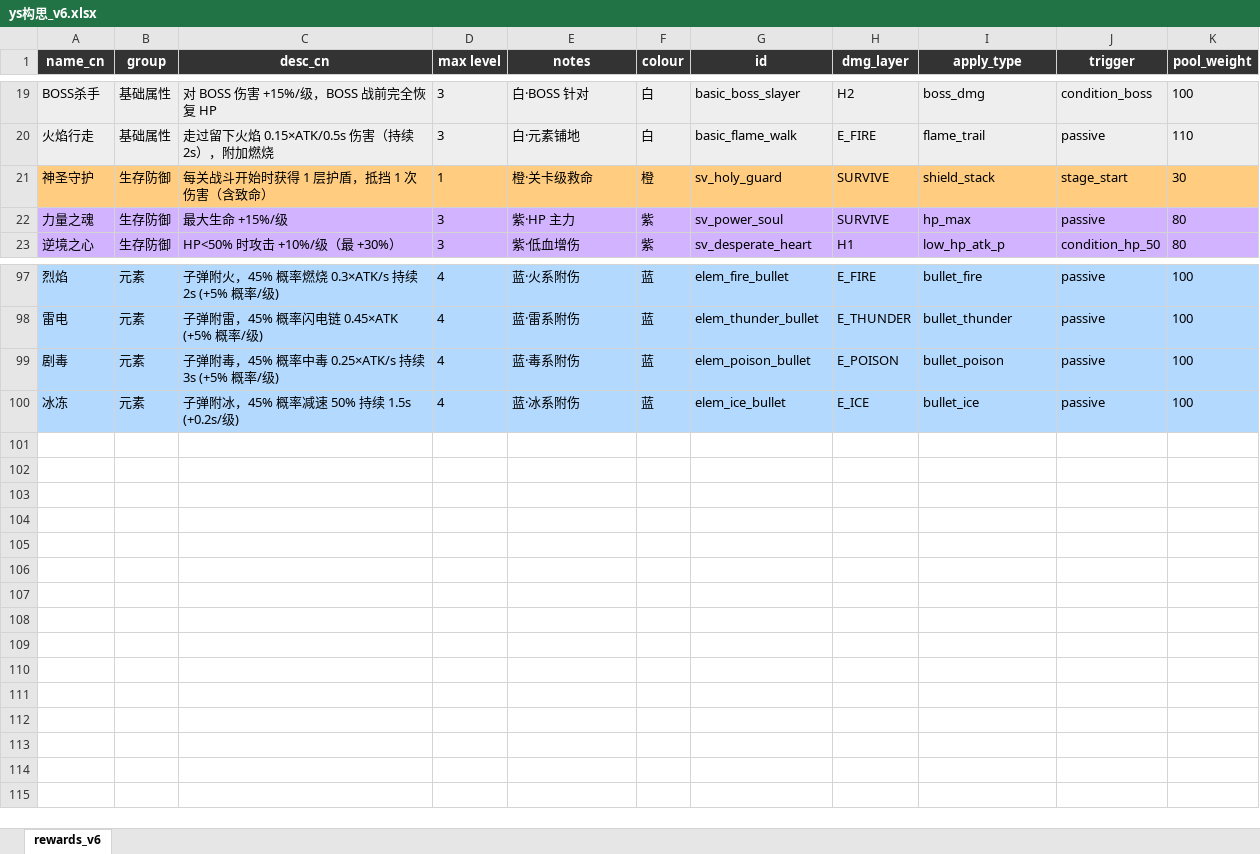
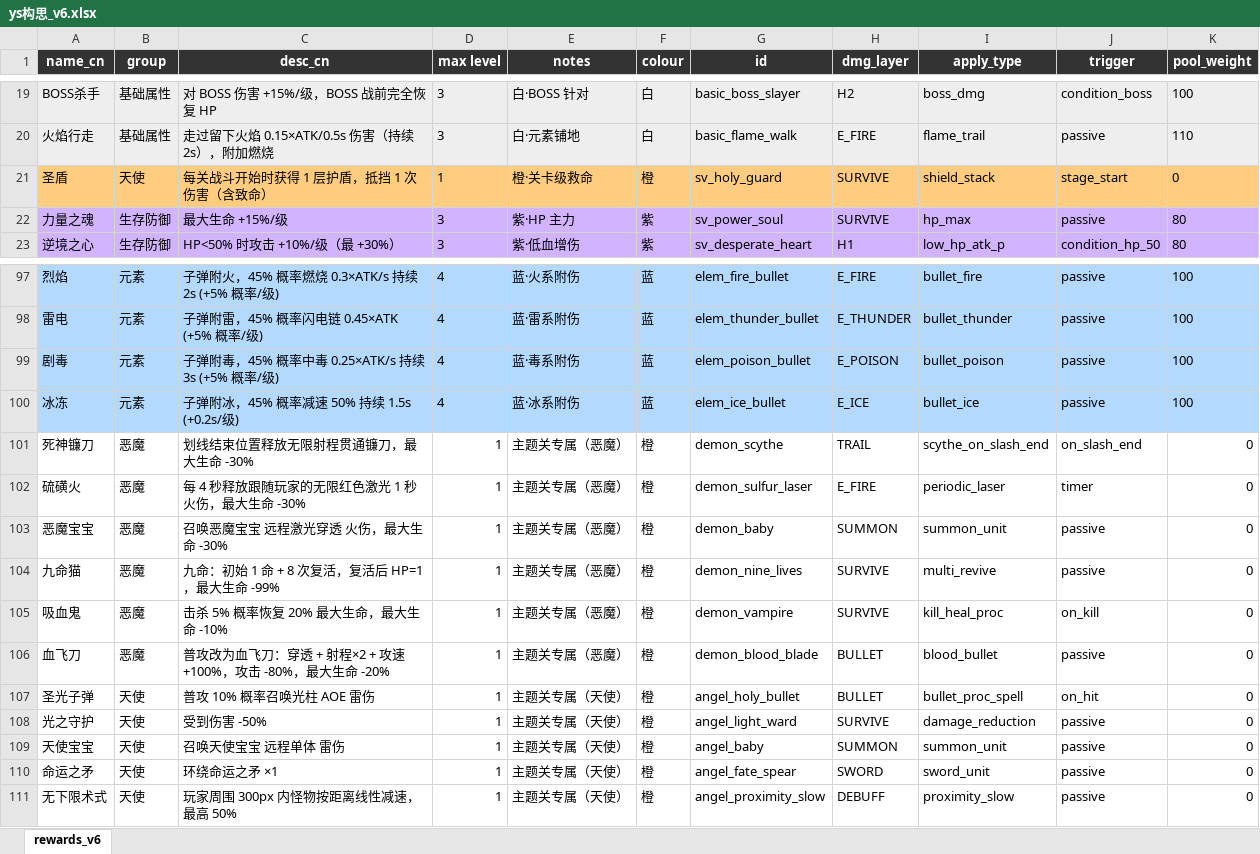
Before and after one commit to ugo123321/rzz_godot_newtry, an Excel workbook: ys构思_v6.xlsx, sheet rewards_v6, drawn as a sheet; only a part is shown, gaps mark what is left out; values as stored, in another font and other column widths than the file's, no borders; the diff names each change by its address in the sheet, - before the commit and + after, or states it on an @@ line.

```diff
--- a/ys构思_v6.xlsx (sheet rewards_v6)
+++ b/ys构思_v6.xlsx (sheet rewards_v6)
-A21 (name_cn): 神圣守护
+A21 (name_cn): 圣盾
-B21 (group): 生存防御
+B21 (group): 天使
-K21 (pool_weight): 30
+K21 (pool_weight): 0
+row 101: 死神镰刀 | 恶魔 | 划线结束位置释放无限射程贯通镰刀，最大生命 -30% | 1 | 主题关专属（恶魔） | 橙 | demon_scythe | TRAIL | scythe_on_slash_end | on_slash_end | 0
+row 102: 硫磺火 | 恶魔 | 每 4 秒释放跟随玩家的无限红色激光 1 秒 火伤，最大生命 -30% | 1 | 主题关专属（恶魔） | 橙 | demon_sulfur_laser | E_FIRE | periodic_laser | timer | 0
+row 103: 恶魔宝宝 | 恶魔 | 召唤恶魔宝宝 远程激光穿透 火伤，最大生命 -30% | 1 | 主题关专属（恶魔） | 橙 | demon_baby | SUMMON | summon_unit | passive | 0
+row 104: 九命猫 | 恶魔 | 九命：初始 1 命 + 8 次复活，复活后 HP=1，最大生命 -99% | 1 | 主题关专属（恶魔） | 橙 | demon_nine_lives | SURVIVE | multi_revive | passive | 0
+row 105: 吸血鬼 | 恶魔 | 击杀 5% 概率恢复 20% 最大生命，最大生命 -10% | 1 | 主题关专属（恶魔） | 橙 | demon_vampire | SURVIVE | kill_heal_proc | on_kill | 0
+row 106: 血飞刀 | 恶魔 | 普攻改为血飞刀：穿透 + 射程×2 + 攻速 +100%，攻击 -80%，最大生命 -20% | 1 | 主题关专属（恶魔） | 橙 | demon_blood_blade | BULLET | blood_bullet | passive | 0
+row 107: 圣光子弹 | 天使 | 普攻 10% 概率召唤光柱 AOE 雷伤 | 1 | 主题关专属（天使） | 橙 | angel_holy_bullet | BULLET | bullet_proc_spell | on_hit | 0
+row 108: 光之守护 | 天使 | 受到伤害 -50% | 1 | 主题关专属（天使） | 橙 | angel_light_ward | SURVIVE | damage_reduction | passive | 0
+row 109: 天使宝宝 | 天使 | 召唤天使宝宝 远程单体 雷伤 | 1 | 主题关专属（天使） | 橙 | angel_baby | SUMMON | summon_unit | passive | 0
+row 110: 命运之矛 | 天使 | 环绕命运之矛 ×1 | 1 | 主题关专属（天使） | 橙 | angel_fate_spear | SWORD | sword_unit | passive | 0
+row 111: 无下限术式 | 天使 | 玩家周围 300px 内怪物按距离线性减速，最高 50% | 1 | 主题关专属（天使） | 橙 | angel_proximity_slow | DEBUFF | proximity_slow | passive | 0
```
Also changed, not shown: config/excel/rewards_v6_compact.xlsx, 47 other files.
